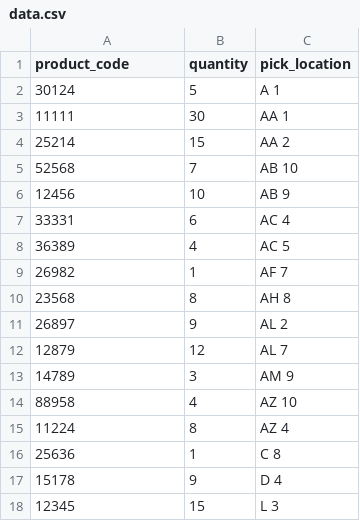
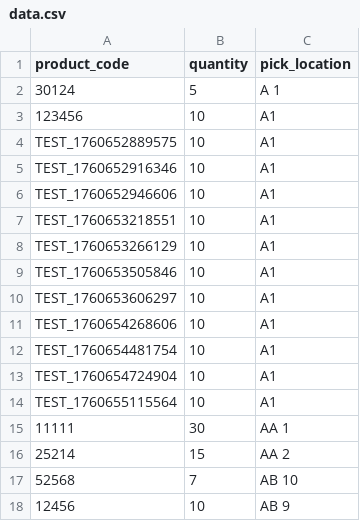
Before and after one commit to luizcurti/csv-api, a CSV file: csv/data.csv, drawn as a sheet; only a part is shown; the shorter side is filled out with more unchanged rows.

```diff
--- a/csv/data.csv
+++ b/csv/data.csv
@@ -2,2 +2,14 @@ product_code,quantity,pick_location
 30124,5,A 1
+123456,10,A1
+TEST_1760652889575,10,A1
+TEST_1760652916346,10,A1
+TEST_1760652946606,10,A1
+TEST_1760653218551,10,A1
+TEST_1760653266129,10,A1
+TEST_1760653505846,10,A1
+TEST_1760653606297,10,A1
+TEST_1760654268606,10,A1
+TEST_1760654481754,10,A1
+TEST_1760654724904,10,A1
+TEST_1760655115564,10,A1
 11111,30,AA 1
```
Also changed, not shown: 23 other files.
